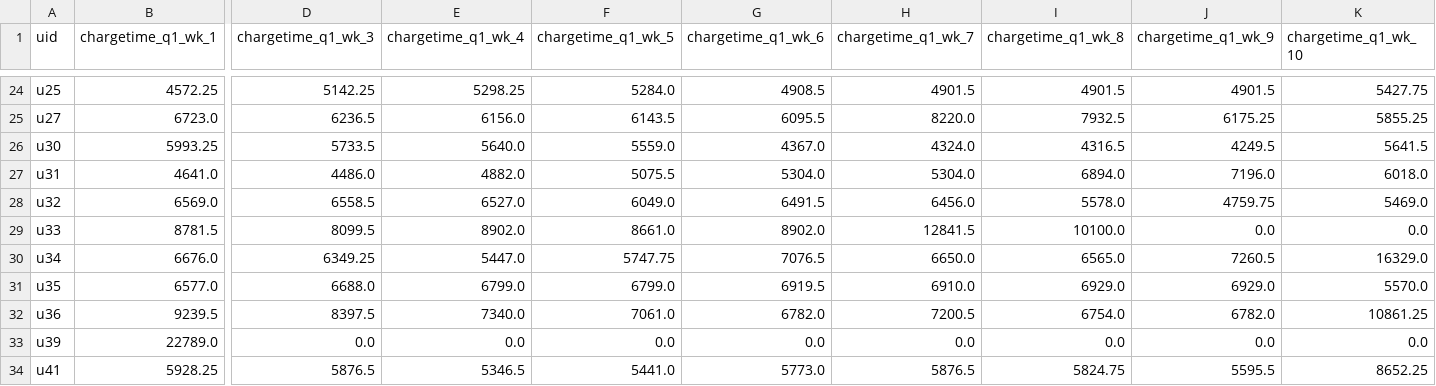
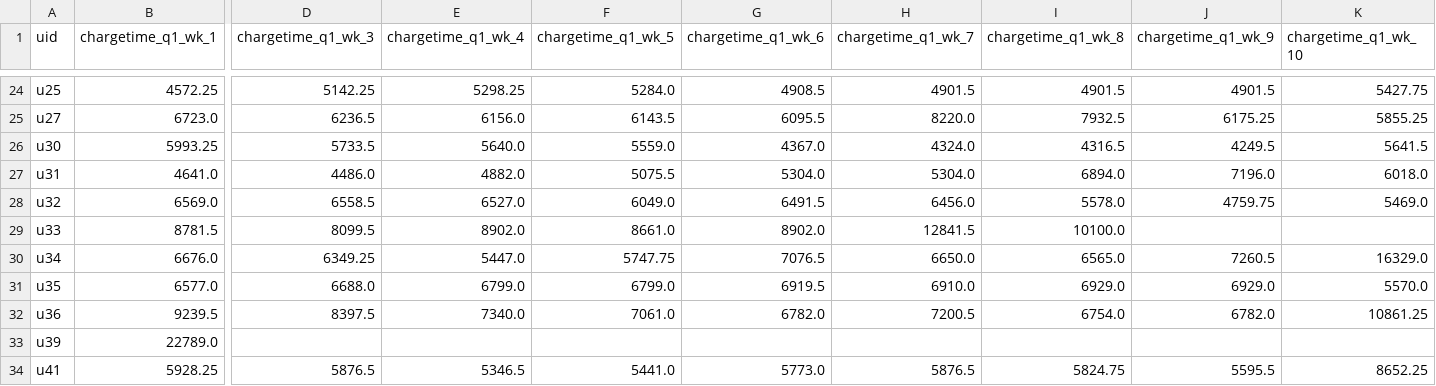
Before and after one commit to AndrewLSyd/COMP9417_major_project-1, a CSV file: preprocessed_data/chargetime_q1.csv, drawn as a sheet; only a part is shown, gaps mark what is left out; the diff covers the shown part only; the diff names each change by its address in the sheet, - before the commit and + after, or states it on an @@ line.

```diff
--- a/preprocessed_data/chargetime_q1.csv
+++ b/preprocessed_data/chargetime_q1.csv
-J29 (chargetime_q1_wk_9): 0.0
+J29 (chargetime_q1_wk_9): (empty)
-K29 (chargetime_q1_wk_10): 0.0
+K29 (chargetime_q1_wk_10): (empty)
-D33 (chargetime_q1_wk_3): 0.0
+D33 (chargetime_q1_wk_3): (empty)
-E33 (chargetime_q1_wk_4): 0.0
+E33 (chargetime_q1_wk_4): (empty)
-F33 (chargetime_q1_wk_5): 0.0
+F33 (chargetime_q1_wk_5): (empty)
-G33 (chargetime_q1_wk_6): 0.0
+G33 (chargetime_q1_wk_6): (empty)
-H33 (chargetime_q1_wk_7): 0.0
+H33 (chargetime_q1_wk_7): (empty)
-I33 (chargetime_q1_wk_8): 0.0
+I33 (chargetime_q1_wk_8): (empty)
-J33 (chargetime_q1_wk_9): 0.0
+J33 (chargetime_q1_wk_9): (empty)
-K33 (chargetime_q1_wk_10): 0.0
+K33 (chargetime_q1_wk_10): (empty)
```
Also changed, not shown: 15 edited cells elsewhere in this file, preprocessed_data/chargetime_max.csv, preprocessed_data/chargetime_min.csv, 4 other files.
